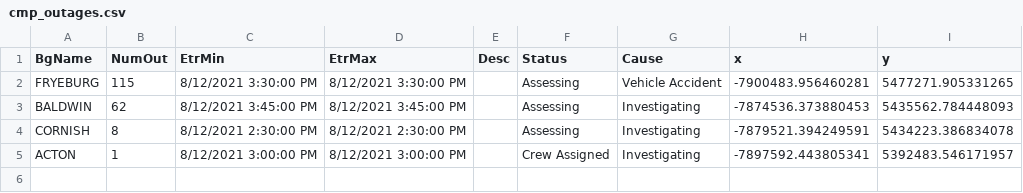
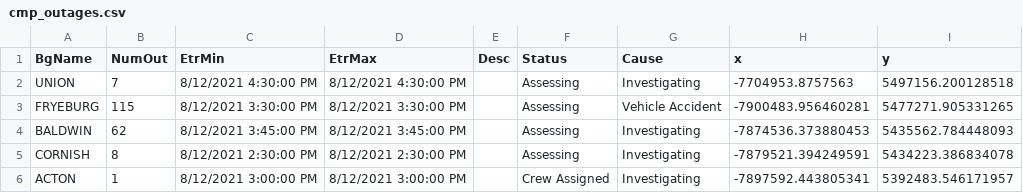
Before and after one commit to abkfenris/cmp-outages, a CSV file: cmp_outages.csv, drawn as a sheet; the diff names each change by its address in the sheet, - before the commit and + after, or states it on an @@ line.

```diff
--- a/cmp_outages.csv
+++ b/cmp_outages.csv
+row 2: UNION | 7 | 8/12/2021 4:30:00 PM | 8/12/2021 4:30:00 PM |  | Assessing | Investigating | -7704953.8757563 | 5497156.200128518
```
